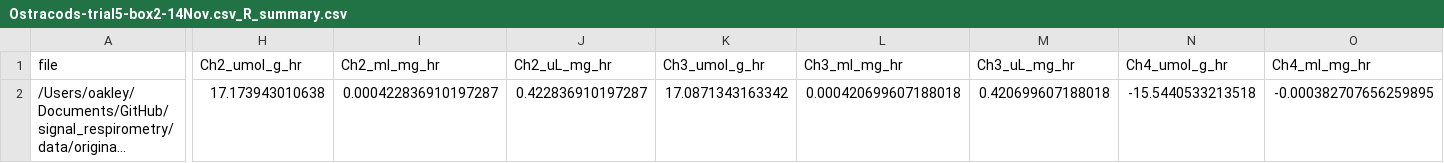
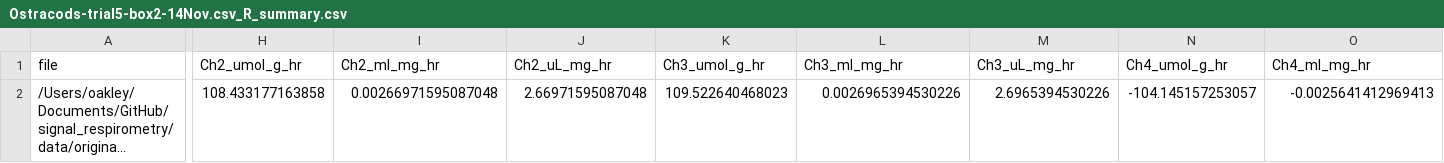
Before and after one commit to ucsb-oakley-lab/signal_respirometry, a CSV file: data/processed/Ostracods-trial5-box2-14Nov.csv_R_summary.csv, drawn as a sheet; only a part is shown, gaps mark what is left out; long unchanged cells end in …; the diff covers the shown part only; the diff names each change by its address in the sheet, - before the commit and + after, or states it on an @@ line.

```diff
--- a/data/processed/Ostracods-trial5-box2-14Nov.csv_R_summary.csv
+++ b/data/processed/Ostracods-trial5-box2-14Nov.csv_R_summary.csv
-H2 (Ch2_umol_g_hr): 17.173943010638
+H2 (Ch2_umol_g_hr): 108.433177163858
-I2 (Ch2_ml_mg_hr): 0.000422836910197287
+I2 (Ch2_ml_mg_hr): 0.00266971595087048
-J2 (Ch2_uL_mg_hr): 0.422836910197287
+J2 (Ch2_uL_mg_hr): 2.66971595087048
-K2 (Ch3_umol_g_hr): 17.0871343163342
+K2 (Ch3_umol_g_hr): 109.522640468023
-L2 (Ch3_ml_mg_hr): 0.000420699607188018
+L2 (Ch3_ml_mg_hr): 0.0026965394530226
-M2 (Ch3_uL_mg_hr): 0.420699607188018
+M2 (Ch3_uL_mg_hr): 2.6965394530226
-N2 (Ch4_umol_g_hr): -15.5440533213518
+N2 (Ch4_umol_g_hr): -104.145157253057
-O2 (Ch4_ml_mg_hr): -0.000382707656259895
+O2 (Ch4_ml_mg_hr): -0.0025641412969413
```
Also changed, not shown: 1 edited cell elsewhere in this file, data/processed/Ostracods-trial5-box2-14Nov.csv_R_summary_long.csv, data/processed/newpyro-trial3.csv_R_summary.csv, 14 other files.
